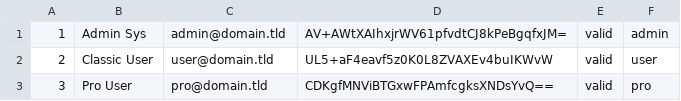
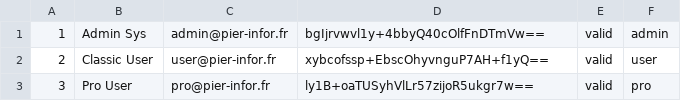
Before and after one commit to pierre-fromager/nymfonya, a CSV file: assets/model/accounts.csv, drawn as a sheet.

```diff
--- a/assets/model/accounts.csv
+++ b/assets/model/accounts.csv
@@ -1,3 +1,3 @@
-1,"Admin Sys",admin@domain.tld,AV+AWtXAIhxjrWV61pfvdtCJ8kPeBgqfxJM=,valid,admin
-2,"Classic User",user@domain.tld,UL5+aF4eavf5z0K0L8ZVAXEv4buIKWvW,valid,user
-3,"Pro User",pro@domain.tld,CDKgfMNViBTGxwFPAmfcgksXNDsYvQ==,valid,pro
+1,"Admin Sys",admin@pier-infor.fr,bgIjrvwvl1y+4bbyQ40cOlfFnDTmVw==,valid,admin
+2,"Classic User",user@pier-infor.fr,xybcofssp+EbscOhyvnguP7AH+f1yQ==,valid,user
+3,"Pro User",pro@pier-infor.fr,ly1B+oaTUSyhVlLr57zijoR5ukgr7w==,valid,pro
```
Also changed, not shown: 4 other files.
